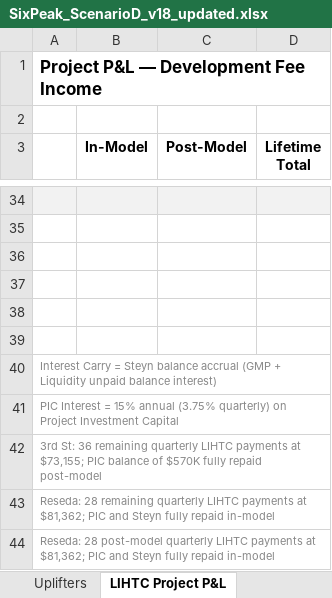
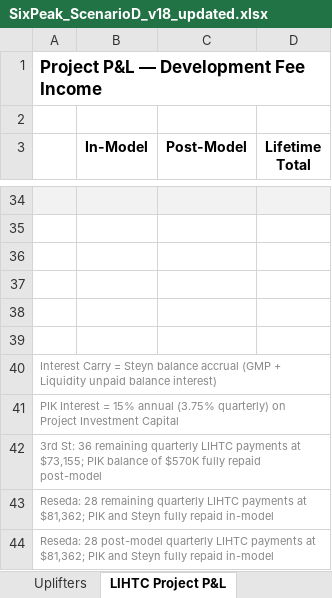
Before and after one commit to cma-sixpeakcapital/SixPeak-Board-Portal, an Excel workbook: models/SixPeak_ScenarioD_v18_updated.xlsx, sheet LIHTC Project P&L, drawn as a sheet; only a part is shown, gaps mark what is left out; values as stored, in another font and other column widths than the file's, no borders; the diff covers the shown part only; the diff names each change by its address in the sheet, - before the commit and + after, or states it on an @@ line.

```diff
--- a/models/SixPeak_ScenarioD_v18_updated.xlsx (sheet LIHTC Project P&L)
+++ b/models/SixPeak_ScenarioD_v18_updated.xlsx (sheet LIHTC Project P&L)
-A41: PIC Interest =…
+A41: PIK Interest =…
-A42: …at $73,155; PIC balance of…
+A42: …at $73,155; PIK balance of…
-A43: …at $81,362; PIC and Steyn…
+A43: …at $81,362; PIK and Steyn…
-A44: …at $81,362; PIC and Steyn…
+A44: …at $81,362; PIK and Steyn…
```
Also changed, not shown: 13 added rows, 13 removed rows, 14 edited cells and cell formats elsewhere in this sheet, sheet Model, sheet QTR Summary, sheet Uplifters, sheet Annual Summary, sheet Personnel, sheet Projects, 1 more sheet, models/SixPeak_ScenarioB_v18_updated.xlsx, models/SixPeak_ScenarioC_v18_updated.xlsx, 5 other files.
